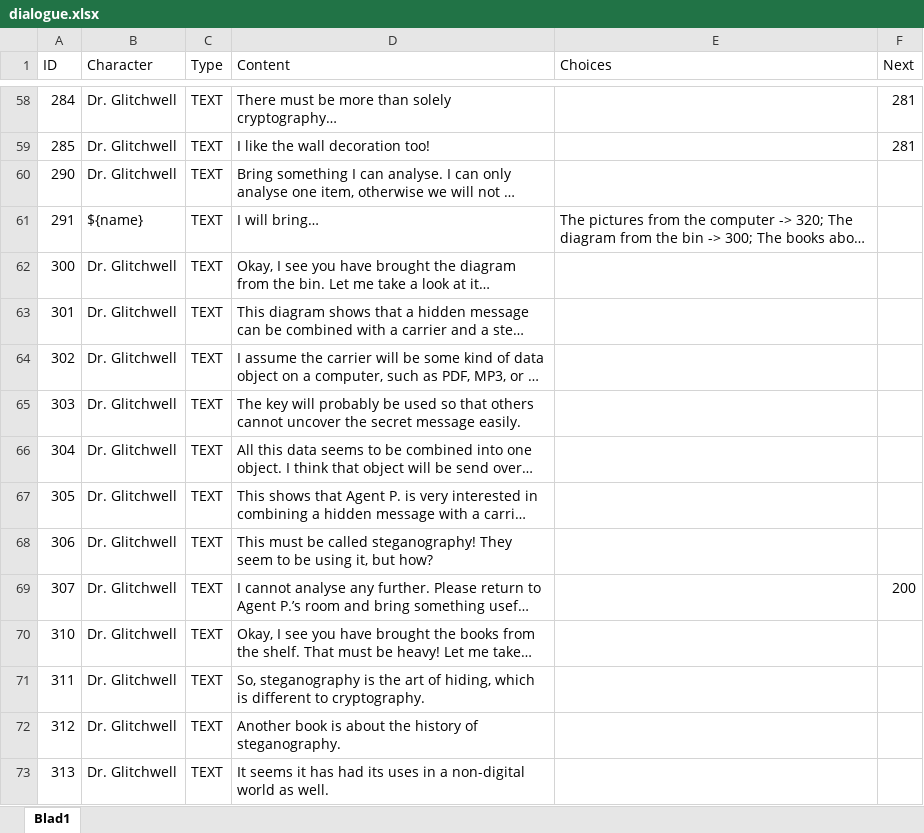
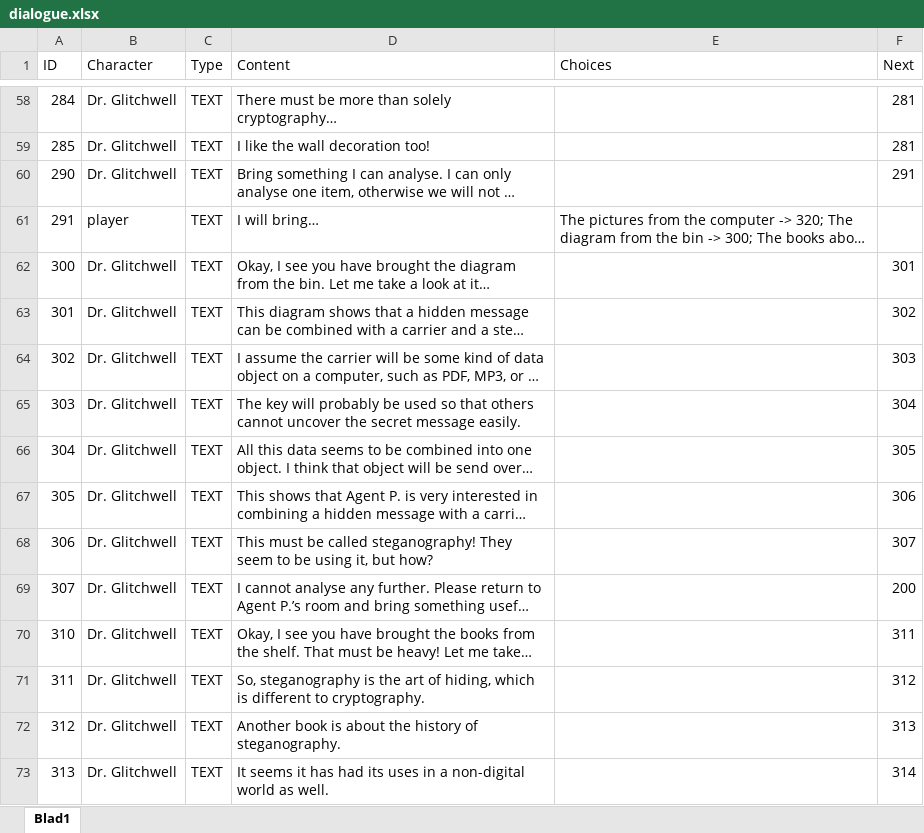
Before and after one commit to fkmke/stegadventure, an Excel workbook: resources/data/dialogue.xlsx, sheet Blad1, drawn as a sheet; only a part is shown, gaps mark what is left out; long unchanged cells end in …; values as stored, in another font and other column widths than the file's, no cell formats; the diff covers the shown part only; the diff names each change by its address in the sheet, - before the commit and + after, or states it on an @@ line.

```diff
--- a/resources/data/dialogue.xlsx (sheet Blad1)
+++ b/resources/data/dialogue.xlsx (sheet Blad1)
-F60 (Next): (empty)
+F60 (Next): 291
-B61 (Character): ${name}
+B61 (Character): player
-F62 (Next): (empty)
+F62 (Next): 301
-F63 (Next): (empty)
+F63 (Next): 302
-F64 (Next): (empty)
+F64 (Next): 303
-F65 (Next): (empty)
+F65 (Next): 304
-F66 (Next): (empty)
+F66 (Next): 305
-F67 (Next): (empty)
+F67 (Next): 306
-F68 (Next): (empty)
+F68 (Next): 307
-F70 (Next): (empty)
+F70 (Next): 311
-F71 (Next): (empty)
+F71 (Next): 312
-F72 (Next): (empty)
+F72 (Next): 313
-F73 (Next): (empty)
+F73 (Next): 314
```
Also changed, not shown: 98 edited cells elsewhere in this sheet, cell formats, 6 other files.
